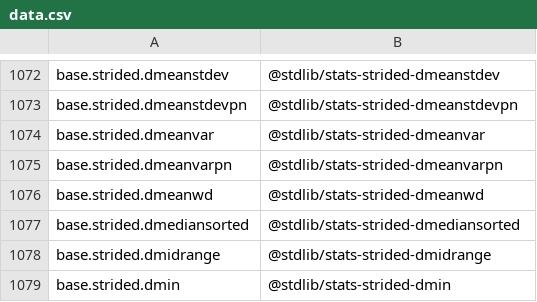
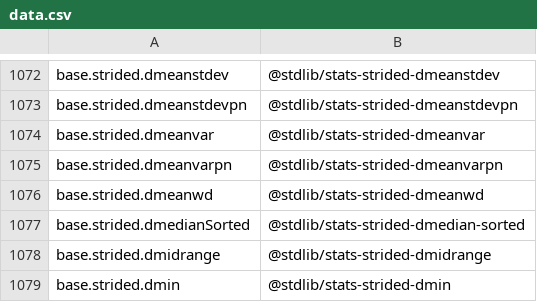
Before and after one commit to stdlib-js/namespace-alias2standalone, a CSV file: data/data.csv, drawn as a sheet; only a part is shown, gaps mark what is left out.

```diff
--- a/data/data.csv
+++ b/data/data.csv
@@ -1076,3 +1076,3 @@ base.strided.dmeanvarpn,"@stdlib/stats-strided-dmeanvarpn"
 base.strided.dmeanwd,"@stdlib/stats-strided-dmeanwd"
-base.strided.dmediansorted,"@stdlib/stats-strided-dmediansorted"
+base.strided.dmedianSorted,"@stdlib/stats-strided-dmedian-sorted"
 base.strided.dmidrange,"@stdlib/stats-strided-dmidrange"
```
Also changed, not shown: 5 other files.
